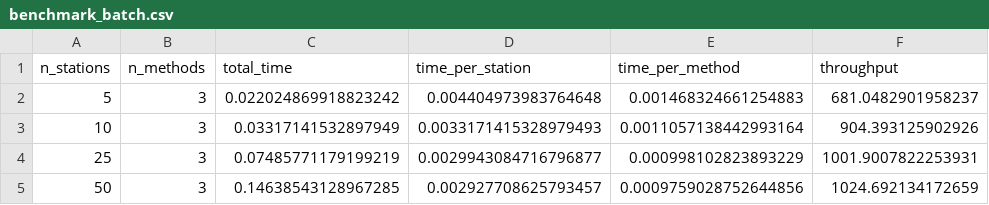
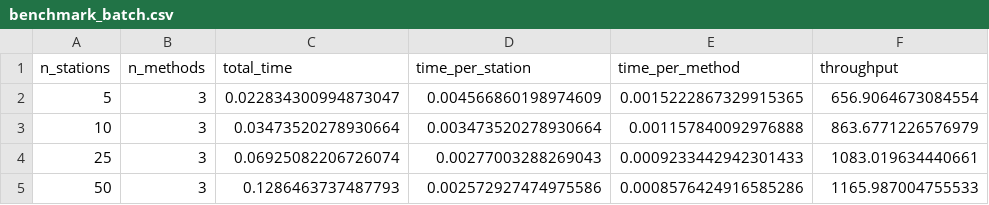
Before and after one commit to licm13/Baseflow_Seperation, a CSV file: examples/benchmark_batch.csv, drawn as a sheet.

```diff
--- a/examples/benchmark_batch.csv
+++ b/examples/benchmark_batch.csv
@@ -1,5 +1,5 @@
 n_stations,n_methods,total_time,time_per_station,time_per_method,throughput
-5,3,0.022024869918823242,0.004404973983764648,0.001468324661254883,681.0482901958237
-10,3,0.03317141532897949,0.0033171415328979493,0.0011057138442993164,904.393125902926
-25,3,0.07485771179199219,0.0029943084716796877,0.000998102823893229,1001.9007822253931
-50,3,0.14638543128967285,0.002927708625793457,0.0009759028752644856,1024.692134172659
+5,3,0.022834300994873047,0.004566860198974609,0.0015222867329915365,656.9064673084554
+10,3,0.03473520278930664,0.003473520278930664,0.001157840092976888,863.6771226576979
+25,3,0.06925082206726074,0.00277003288269043,0.0009233442942301433,1083.019634440661
+50,3,0.1286463737487793,0.002572927474975586,0.0008576424916585286,1165.987004755533
```
Also changed, not shown: examples/benchmark_methods.csv, examples/benchmark_scaling.csv, 15 other files.
